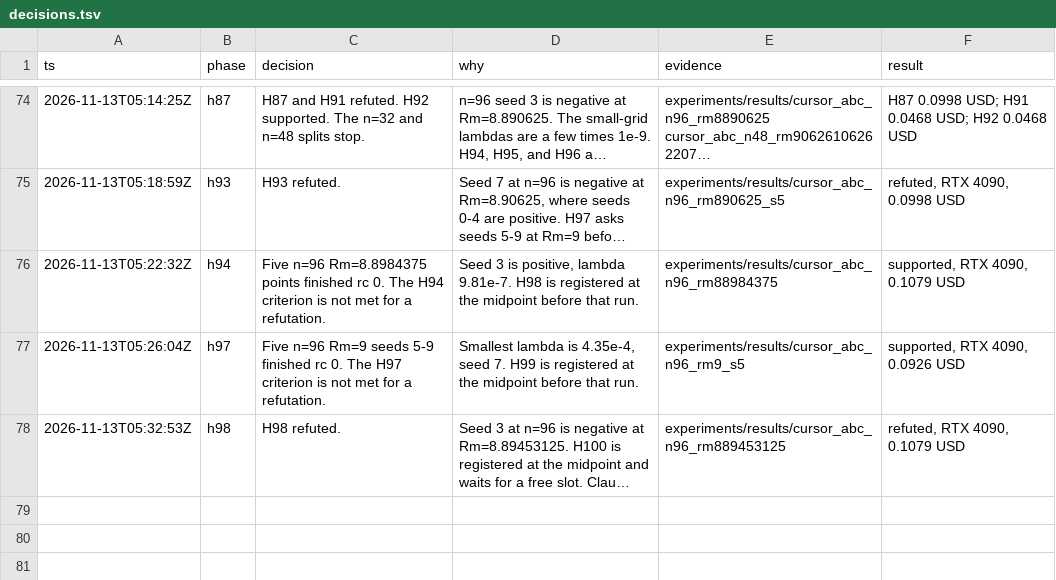
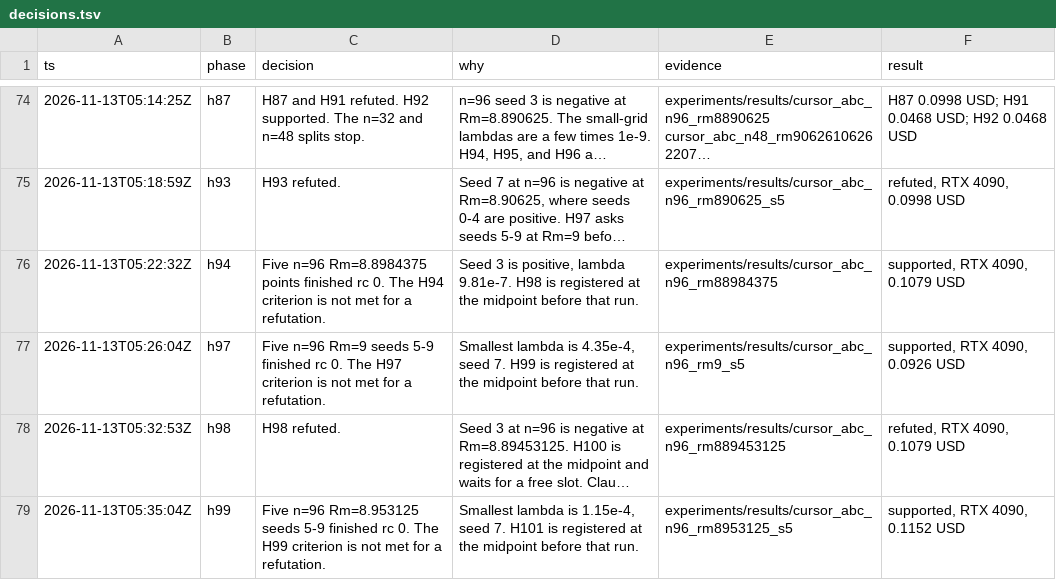
Before and after one commit to knoel99/milady-2027, a TSV file: research/decisions.tsv, drawn as a sheet; only a part is shown, gaps mark what is left out; long unchanged cells end in …; the diff names each change by its address in the sheet, - before the commit and + after, or states it on an @@ line.

```diff
--- a/research/decisions.tsv
+++ b/research/decisions.tsv
+row 79: 2026-11-13T05:35:04Z | h99 | Five n=96 Rm=8.953125 seeds 5-9 finished rc 0. The H99 criterion is not met for a refutation. | Smallest lambda is 1.15e-4, seed 7. H101 is registered at the midpoint before that run. | experiments/results/cursor_abc_n96_rm8953125_s5 | supported, RTX 4090, 0.1152 USD
```
Also changed, not shown: 9 other files.
